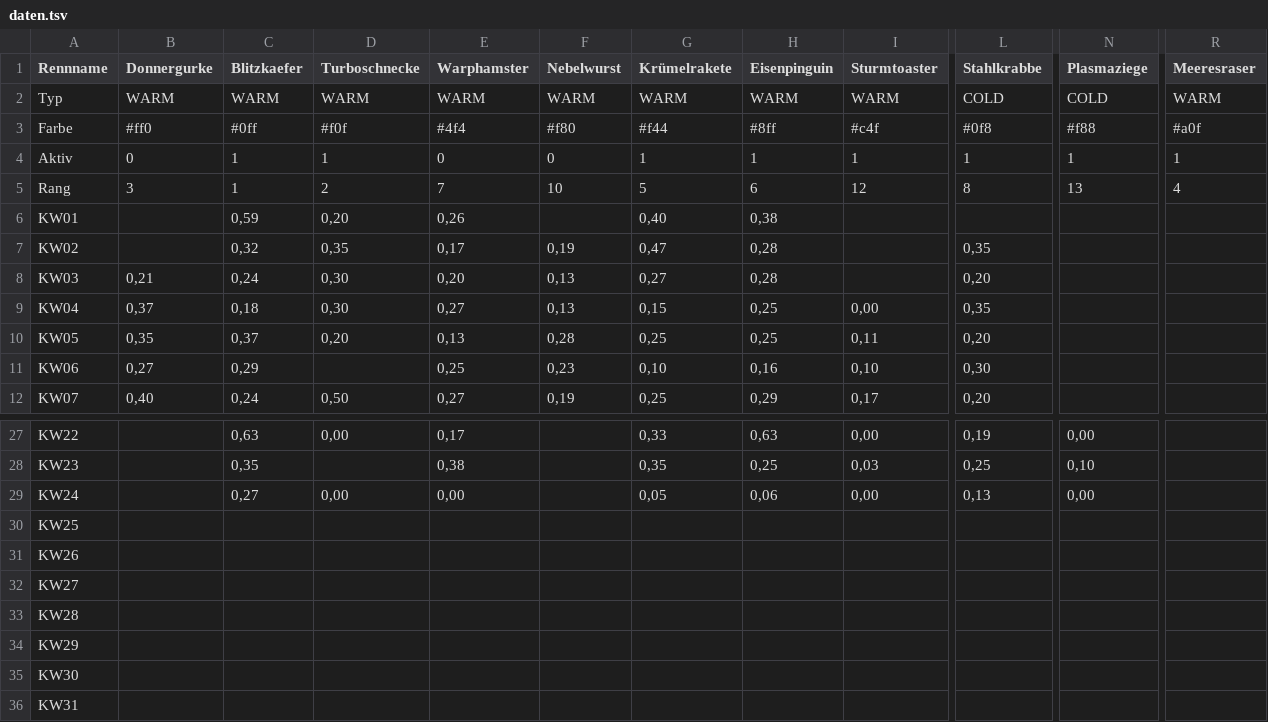
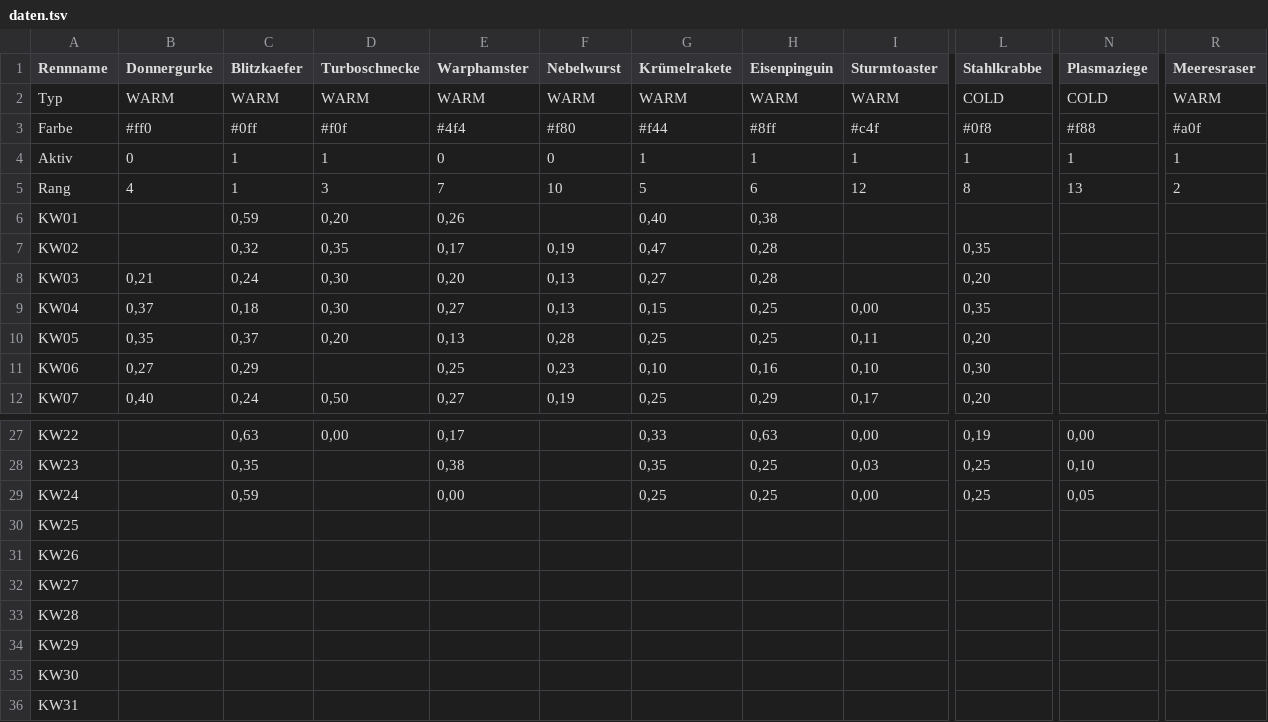
Before and after one commit to christianknoll-create/workflows, a TSV file: daten.tsv, drawn as a sheet; only a part is shown, gaps mark what is left out; the diff names each change by its address in the sheet, - before the commit and + after, or states it on an @@ line.

```diff
--- a/daten.tsv
+++ b/daten.tsv
-B5 (Donnergurke): 3
+B5 (Donnergurke): 4
-D5 (Turboschnecke): 2
+D5 (Turboschnecke): 3
-R5 (Meeresraser): 4
+R5 (Meeresraser): 2
-C29 (Blitzkaefer): 0,27
+C29 (Blitzkaefer): 0,59
-D29 (Turboschnecke): 0,00
+D29 (Turboschnecke): (empty)
-G29 (Krümelrakete): 0,05
+G29 (Krümelrakete): 0,25
-H29 (Eisenpinguin): 0,06
+H29 (Eisenpinguin): 0,25
-L29 (Stahlkrabbe): 0,13
+L29 (Stahlkrabbe): 0,25
-N29 (Plasmaziege): 0,00
+N29 (Plasmaziege): 0,05
```
